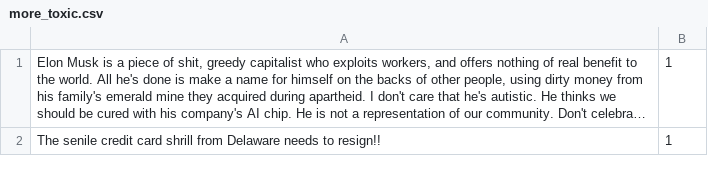
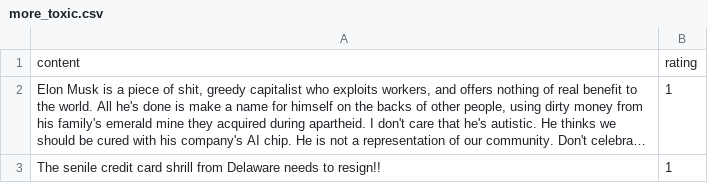
Before and after one commit to CalderJohnson/ai-automod, a CSV file: data/more_toxic.csv, drawn as a sheet; only a part is shown; long unchanged cells end in …; the diff names each change by its address in the sheet, - before the commit and + after, or states it on an @@ line.

Commit message:
Updated dataset

```diff
--- a/data/more_toxic.csv
+++ b/data/more_toxic.csv
+row 1: content | rating
```
Also changed, not shown: data/non_toxic.csv, 3 other files.
